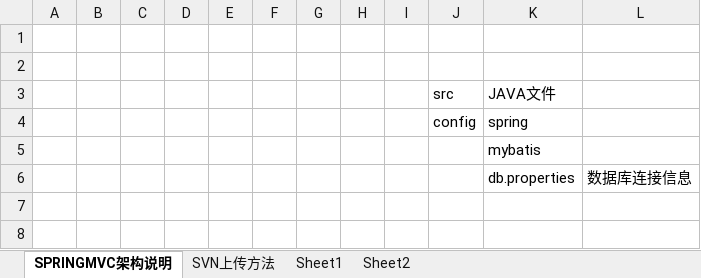
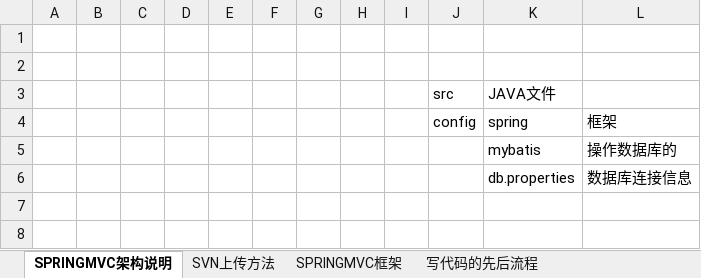
Before and after one commit to dbtoolsserver03/saisk_batch, an Excel workbook: springmvc_mybatis_db/res/readme/springmvc_mybatis_db説明.xlsx, sheet SPRINGMVC架构说明, drawn as a sheet; only a part is shown; values as stored, in another font and other column widths than the file's, no borders; charts and pictures not drawn; the diff names each change by its address in the sheet, - before the commit and + after, or states it on an @@ line.

```diff
--- a/springmvc_mybatis_db/res/readme/springmvc_mybatis_db説明.xlsx (sheet SPRINGMVC架构说明)
+++ b/springmvc_mybatis_db/res/readme/springmvc_mybatis_db説明.xlsx (sheet SPRINGMVC架构说明)
-sheet tab: Sheet1
+sheet tab: SPRINGMVC框架
-sheet tab: Sheet2
+sheet tab: 写代码的先后流程
-L4: (empty)
+L4: 框架
-L5: (empty)
+L5: 操作数据库的
```
Also changed, not shown: sheet 写代码的先后流程, charts or pictures, 19 other files.
